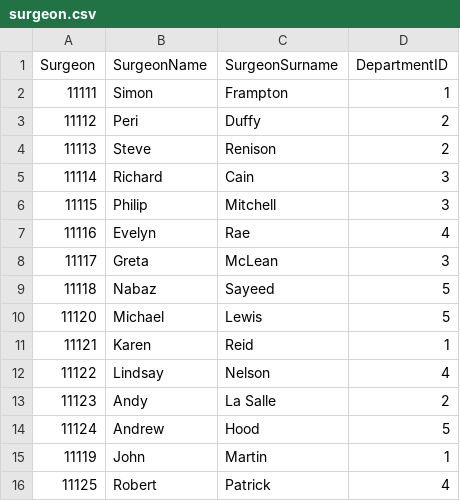
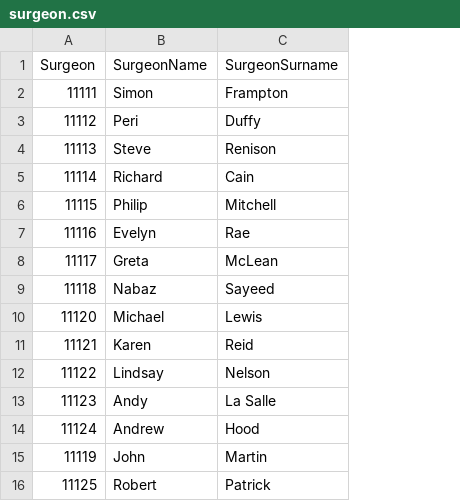
Before and after one commit to Stepania/patientHospital, a CSV file: hospital/CSV no ID/surgeon.csv, drawn as a sheet; the diff names each change by its address in the sheet, - before the commit and + after, or states it on an @@ line.

```diff
--- a/hospital/CSV no ID/surgeon.csv
+++ b/hospital/CSV no ID/surgeon.csv
-column D (DepartmentID), rows 2-16: 1 | 2 | 2 | 3 | 3 | 4 | 3 | 5 | 5 | 1 | 4 | 2 | 5 | 1 | 4
```
Also changed, not shown: hospital/CSV no ID/referral.csv, hospital/CSV no ID/waitlist1.csv, 32 other files.
